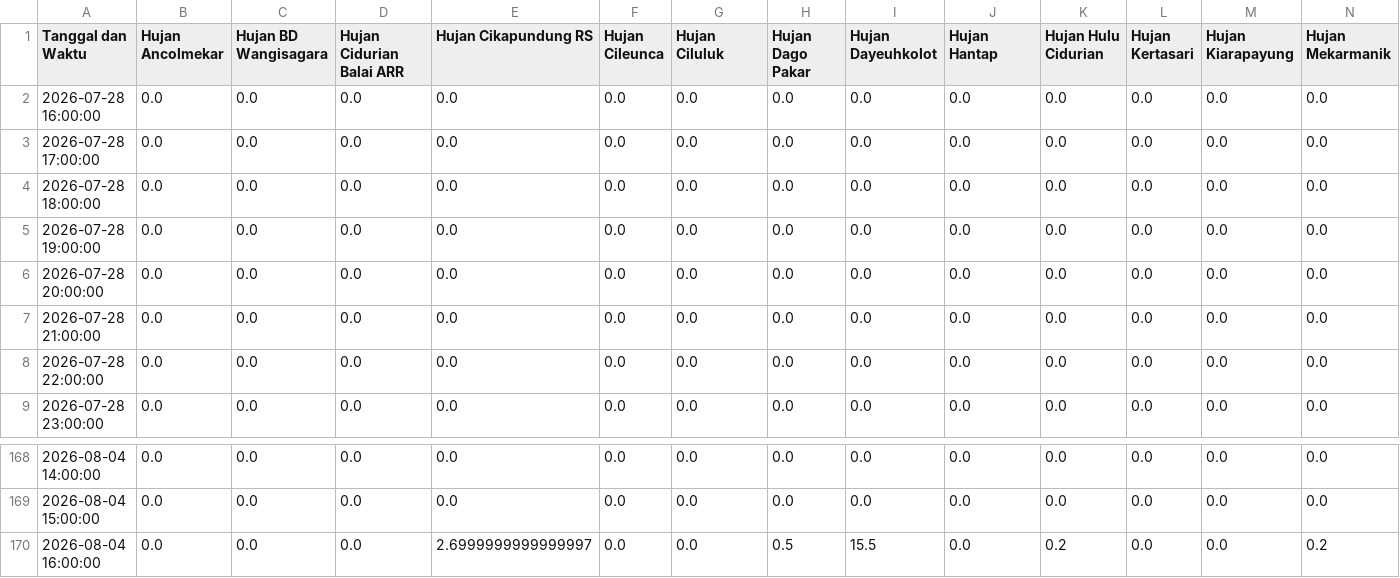
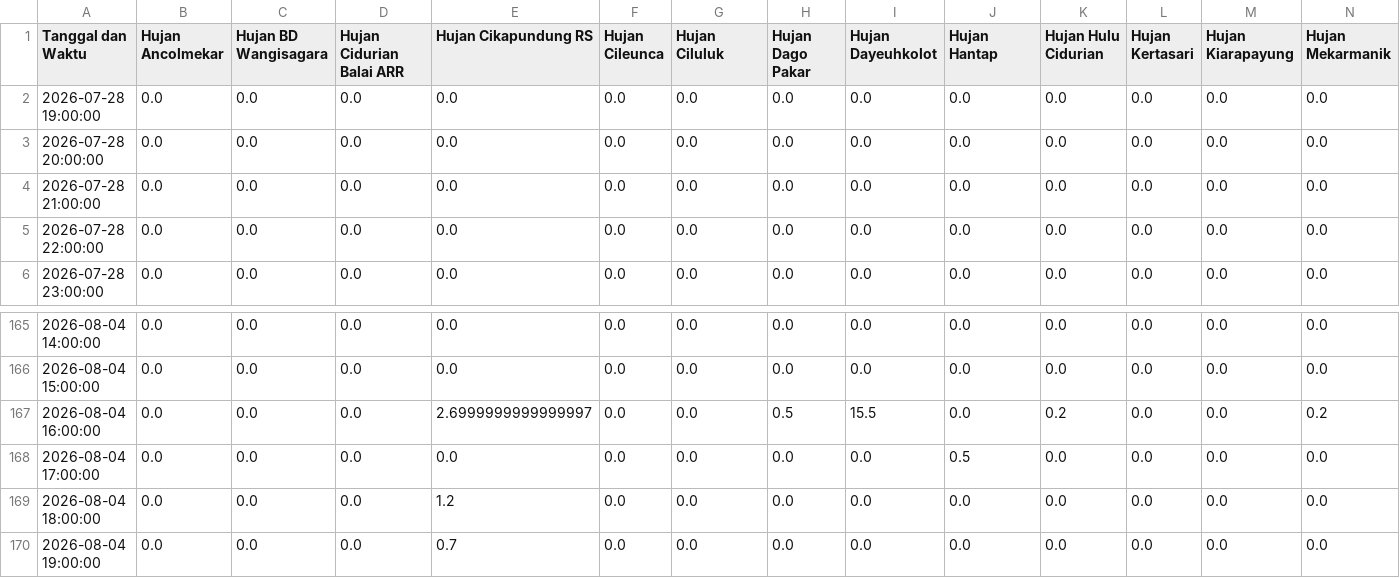
Before and after one commit to ajuneuh/prediksi-dayeuhkolot, a CSV file: Data_Hujan_7Hari.csv, drawn as a sheet; only a part is shown, gaps mark what is left out; removed rows and columns are numbered as before the commit, all else as after; rows hold the shown columns only; the diff names each change by its address in the sheet, - before the commit and + after, or states it on an @@ line.

```diff
--- a/Data_Hujan_7Hari.csv
+++ b/Data_Hujan_7Hari.csv
-row 2: 2026-07-28 16:00:00 | 0.0 | 0.0 | 0.0 | 0.0 | 0.0 | 0.0 | 0.0 | 0.0 | 0.0 | 0.0 | 0.0 | 0.0 | 0.0
-row 3: 2026-07-28 17:00:00 | 0.0 | 0.0 | 0.0 | 0.0 | 0.0 | 0.0 | 0.0 | 0.0 | 0.0 | 0.0 | 0.0 | 0.0 | 0.0
-row 4: 2026-07-28 18:00:00 | 0.0 | 0.0 | 0.0 | 0.0 | 0.0 | 0.0 | 0.0 | 0.0 | 0.0 | 0.0 | 0.0 | 0.0 | 0.0
+row 168: 2026-08-04 17:00:00 | 0.0 | 0.0 | 0.0 | 0.0 | 0.0 | 0.0 | 0.0 | 0.0 | 0.5 | 0.0 | 0.0 | 0.0 | 0.0
+row 169: 2026-08-04 18:00:00 | 0.0 | 0.0 | 0.0 | 1.2 | 0.0 | 0.0 | 0.0 | 0.0 | 0.0 | 0.0 | 0.0 | 0.0 | 0.0
+row 170: 2026-08-04 19:00:00 | 0.0 | 0.0 | 0.0 | 0.7 | 0.0 | 0.0 | 0.0 | 0.0 | 0.0 | 0.0 | 0.0 | 0.0 | 0.0
```
Also changed, not shown: Data_Debit_7Hari.csv, Prediksi_Debit_24Jam.csv, 7 other files.
